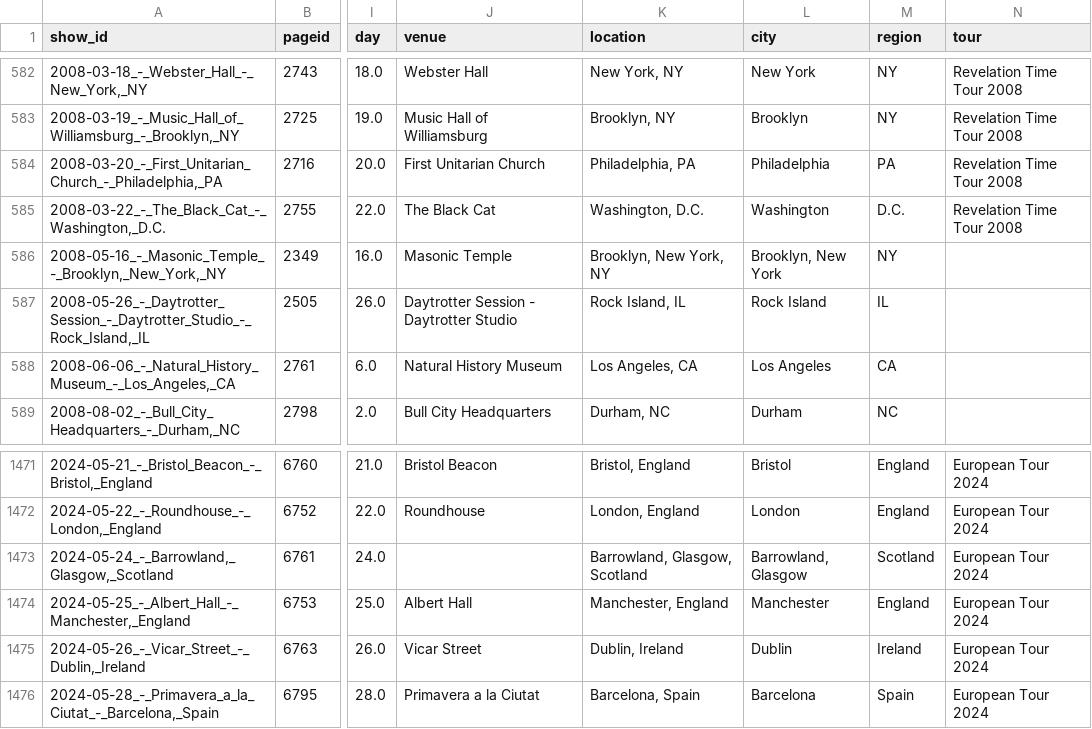
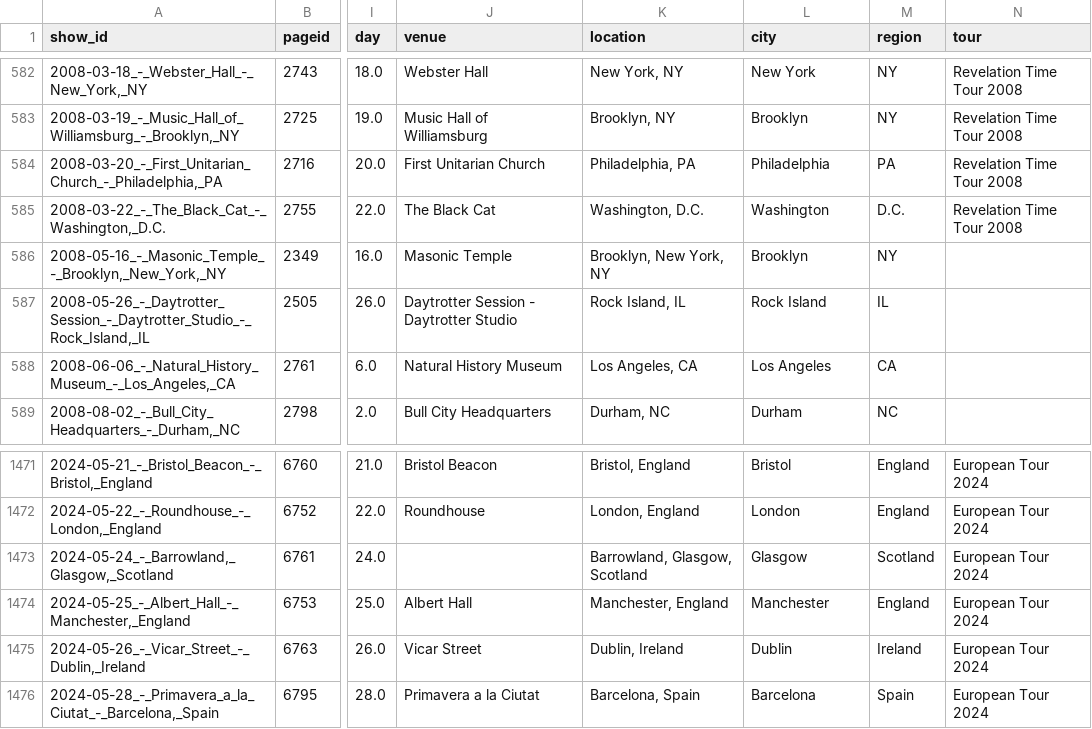
Before and after one commit to bdoughty/every-stupid-thing, a CSV file: data/shows.csv, drawn as a sheet; only a part is shown, gaps mark what is left out; the diff covers the shown part only; the diff names each change by its address in the sheet, - before the commit and + after, or states it on an @@ line.

```diff
--- a/data/shows.csv
+++ b/data/shows.csv
-L586 (city): Brooklyn, New York
+L586 (city): Brooklyn
-L1473 (city): Barrowland, Glasgow
+L1473 (city): Glasgow
```
Also changed, not shown: 5 edited cells elsewhere in this file, analysis/city_coordinates.csv, analysis/most_surprising_concerts.csv, 29 other files.
